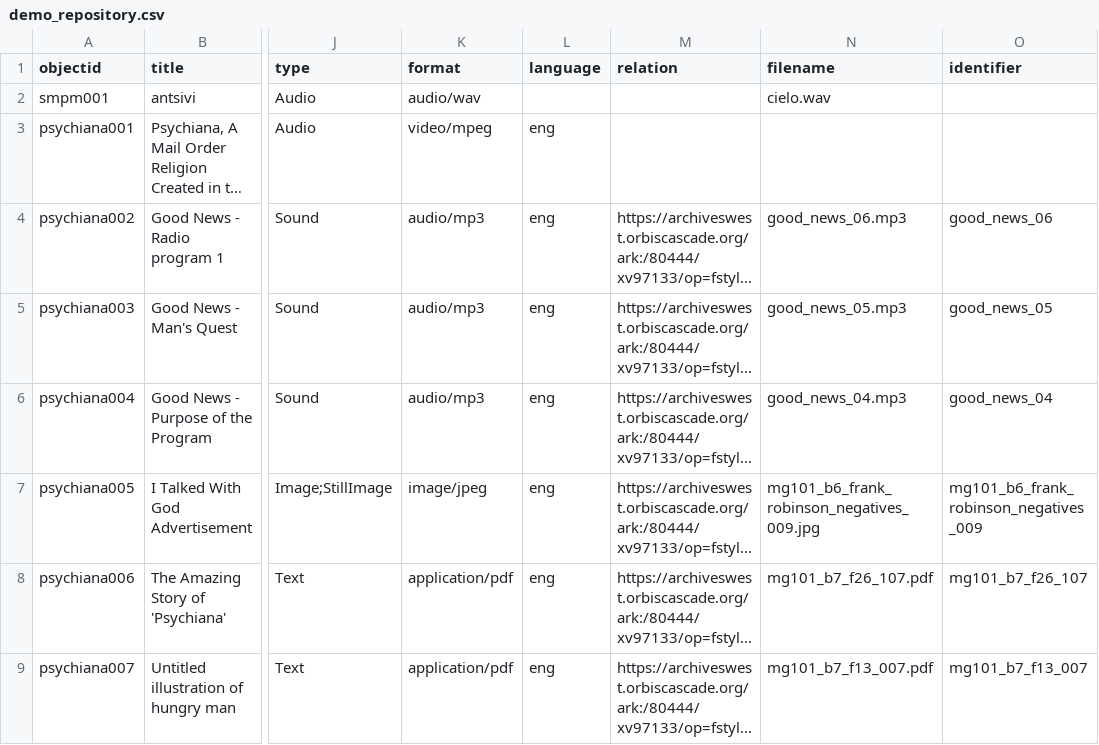
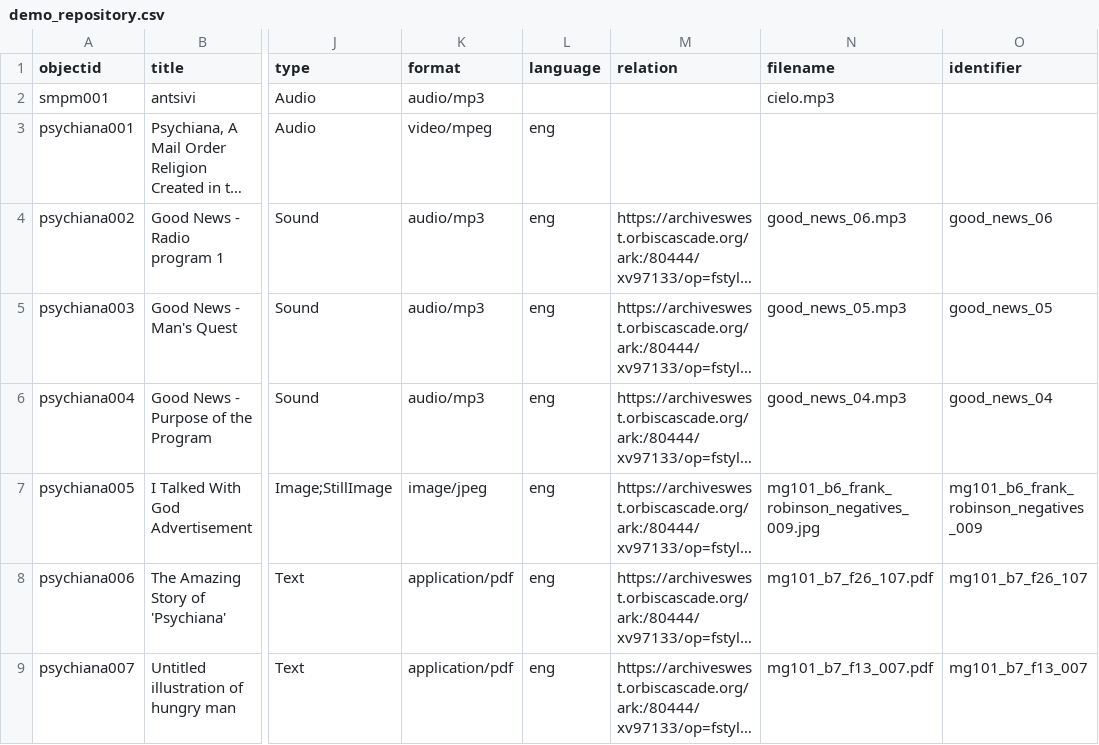
Before and after one commit to andrewhedding/demo_repository, a CSV file: _data/demo_repository.csv, drawn as a sheet; only a part is shown, gaps mark what is left out; long unchanged cells end in …; the diff names each change by its address in the sheet, - before the commit and + after, or states it on an @@ line.

Commit message:
Update data

```diff
--- a/_data/demo_repository.csv
+++ b/_data/demo_repository.csv
-K2 (format): audio/wav
+K2 (format): audio/mp3
-N2 (filename): cielo.wav
+N2 (filename): cielo.mp3
```
